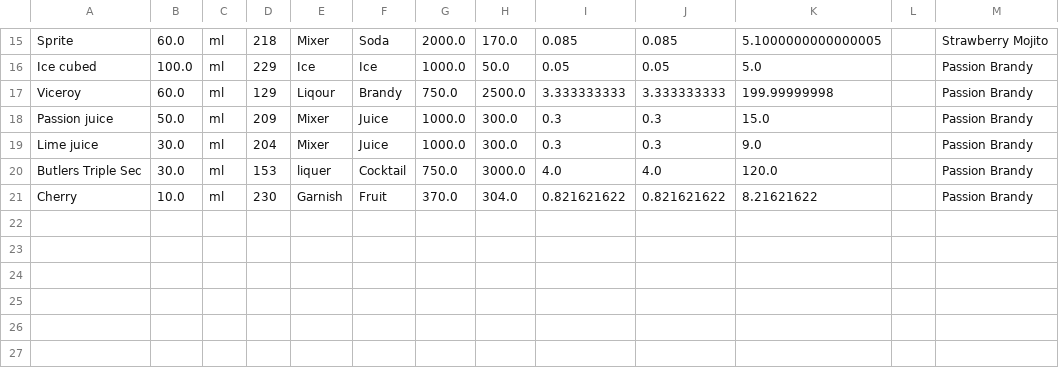
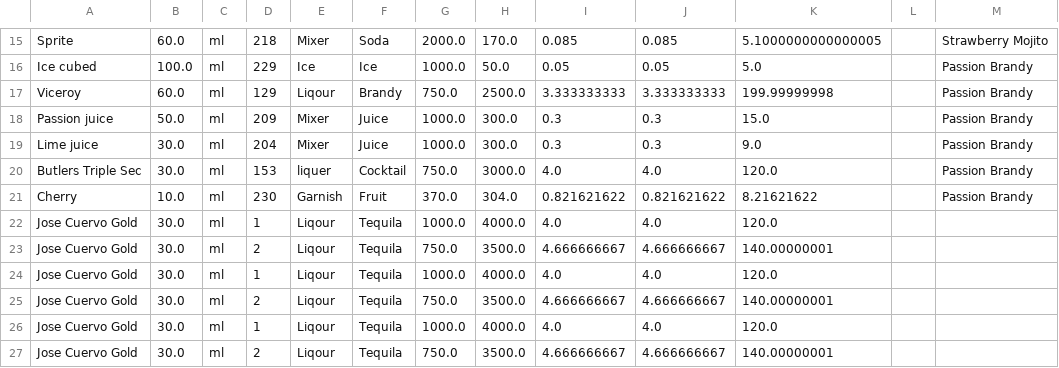
Before and after one commit to Wan7iku/Cocktail-Pricing-App, a CSV file: data/cocktail_recipes.csv, drawn as a sheet; only a part is shown, gaps mark what is left out.

```diff
--- a/data/cocktail_recipes.csv
+++ b/data/cocktail_recipes.csv
@@ -21 +21,7 @@ Butlers Triple Sec,30.0,ml,153,liquer,Cocktail,750.0,3000.0,4.0,4.0,120.0,,Passi
 Cherry,10.0,ml,230,Garnish,Fruit ,370.0,304.0,0.821621622,0.821621622,8.21621622,,Passion Brandy
+Jose Cuervo Gold,30.0,ml,1,Liqour,Tequila,1000.0,4000.0,4.0,4.0,120.0,,
+Jose Cuervo Gold,30.0,ml,2,Liqour,Tequila,750.0,3500.0,4.666666667,4.666666667,140.00000001,,
+Jose Cuervo Gold,30.0,ml,1,Liqour,Tequila,1000.0,4000.0,4.0,4.0,120.0,,
+Jose Cuervo Gold,30.0,ml,2,Liqour,Tequila,750.0,3500.0,4.666666667,4.666666667,140.00000001,,
+Jose Cuervo Gold,30.0,ml,1,Liqour,Tequila,1000.0,4000.0,4.0,4.0,120.0,,
+Jose Cuervo Gold,30.0,ml,2,Liqour,Tequila,750.0,3500.0,4.666666667,4.666666667,140.00000001,,
```
Also changed, not shown: 1 other file.
